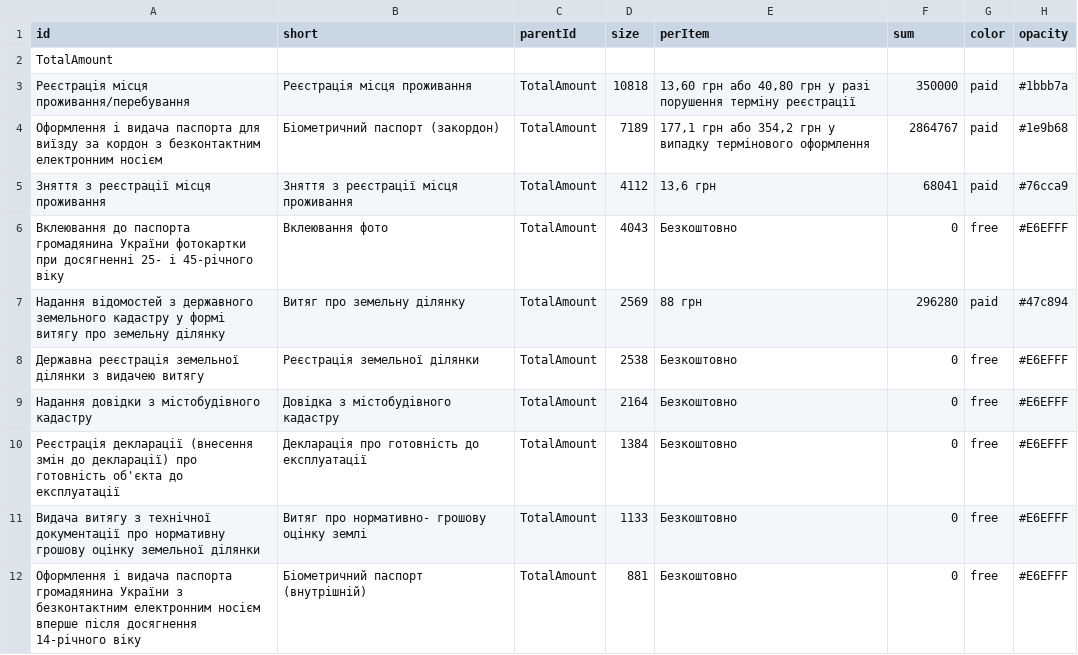
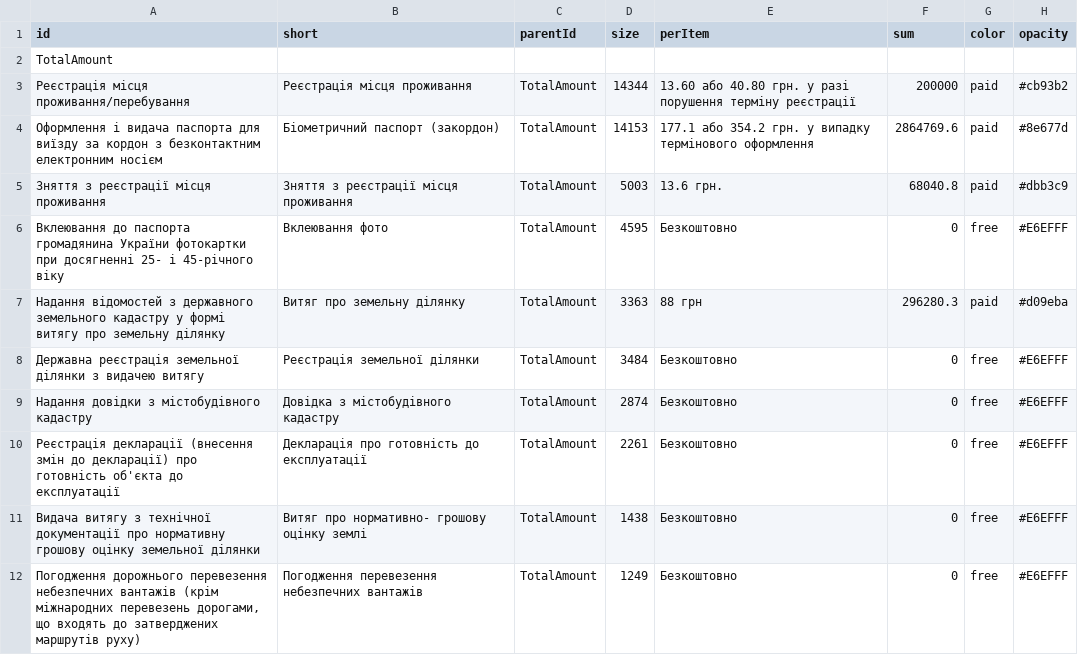
Before and after one commit to texty/frankivsk, a CSV file: data/top_frankivsk.csv, drawn as a sheet.

Commit message:
data_2018

```diff
--- a/data/top_frankivsk.csv
+++ b/data/top_frankivsk.csv
@@ -2,11 +2,11 @@ id,short,parentId,size,perItem,sum,color,opacity
 TotalAmount,,,,,,,
-Реєстрація місця проживання/перебування,Реєстрація місця проживання,TotalAmount,10818,"13,60 грн або 40,80 грн у разі порушення терміну реєстрації",350000,paid,#1bbb7a
-Оформлення і видача паспорта для виїзду за кордон з безконтактним електронним носієм,Біометричний паспорт (закордон),TotalAmount,7189,"177,1 грн або 354,2 грн у випадку термінового оформлення",2864767,paid,#1e9b68
-Зняття з реєстрації місця проживання,Зняття з реєстрації місця проживання,TotalAmount,4112,"13,6 грн",68041,paid,#76cca9
-Вклеювання до паспорта громадянина України фотокартки при досягненні 25- і 45-річного віку,Вклеювання фото,TotalAmount,4043,Безкоштовно,0,free,#E6EFFF
-Надання відомостей з державного земельного кадастру у формі витягу про земельну ділянку,Витяг про земельну ділянку,TotalAmount,2569,88 грн,296280,paid,#47c894
-Державна реєстрація земельної ділянки з видачею витягу,Реєстрація земельної ділянки,TotalAmount,2538,Безкоштовно,0,free,#E6EFFF
-Надання довідки з містобудівного кадастру,Довідка з містобудівного кадастру,TotalAmount,2164,Безкоштовно,0,free,#E6EFFF
-Реєстрація декларації (внесення змін до декларації) про готовність об'єкта до експлуатації,Декларація про готовність до експлуатації,TotalAmount,1384,Безкоштовно,0,free,#E6EFFF
-Видача витягу з технічної документації про нормативну грошову оцінку земельної ділянки,Витяг про нормативно-  грошову оцінку землі,TotalAmount,1133,Безкоштовно,0,free,#E6EFFF
-Оформлення і видача паспорта громадянина України з безконтактним електронним носієм вперше після досягнення 14-річного віку,Біометричний паспорт (внутрішній),TotalAmount,881,Безкоштовно,0,free,#E6EFFF
+Реєстрація місця проживання/перебування,Реєстрація місця проживання,TotalAmount,14344,13.60 або 40.80 грн. у разі порушення терміну реєстрації,200000,paid,#cb93b2
+Оформлення і видача паспорта для виїзду за кордон з безконтактним електронним носієм,Біометричний паспорт (закордон),TotalAmount,14153,177.1 або 354.2 грн. у випадку термінового оформлення,2864769.6,paid,#8e677d
+Зняття з реєстрації місця проживання,Зняття з реєстрації місця проживання,TotalAmount,5003,13.6 грн.,68040.8,paid,#dbb3c9
+Вклеювання до паспорта громадянина України фотокартки при досягненні 25- і 45-річного віку,Вклеювання фото,TotalAmount,4595,Безкоштовно,0,free,#E6EFFF
+Надання відомостей з державного земельного кадастру у формі витягу про земельну ділянку,Витяг про земельну ділянку,TotalAmount,3363,88 грн,296280.3,paid,#d09eba
+Державна реєстрація земельної ділянки з видачею витягу,Реєстрація земельної ділянки,TotalAmount,3484,Безкоштовно,0,free,#E6EFFF
+Надання довідки з містобудівного кадастру,Довідка з містобудівного кадастру,TotalAmount,2874,Безкоштовно,0,free,#E6EFFF
+Реєстрація декларації (внесення змін до декларації) про готовність об'єкта до експлуатації,Декларація про готовність до експлуатації,TotalAmount,2261,Безкоштовно,0,free,#E6EFFF
+Видача витягу з технічної документації про нормативну грошову оцінку земельної ділянки,Витяг про нормативно- грошову оцінку землі,TotalAmount,1438,Безкоштовно,0,free,#E6EFFF
+"Погодження дорожнього перевезення небезпечних вантажів (крім міжнародних перевезень дорогами, що входять до затверджених маршрутів руху)",Погодження перевезення небезпечних вантажів ,TotalAmount,1249,Безкоштовно,0,free,#E6EFFF
```
Also changed, not shown: 5 other files.
